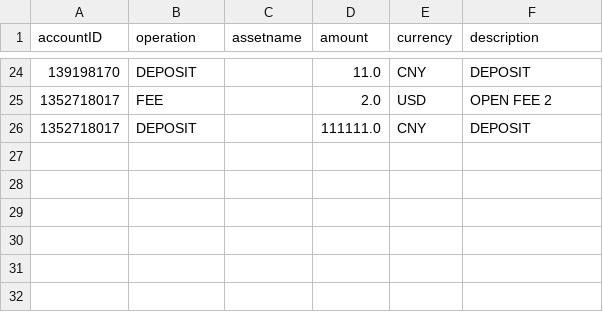
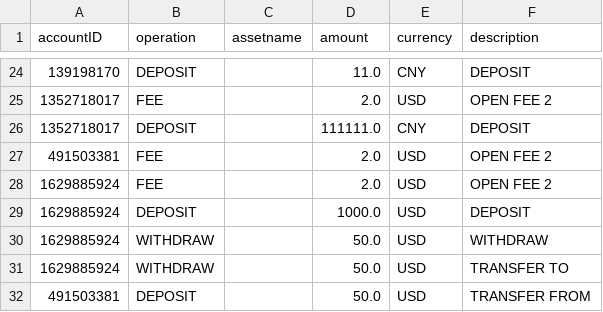
Before and after one commit to phuminw/Fancy-Bank, a CSV file: src/fancybank/db/transaction/transaction.csv, drawn as a sheet; only a part is shown, gaps mark what is left out; the diff names each change by its address in the sheet, - before the commit and + after, or states it on an @@ line.

```diff
--- a/src/fancybank/db/transaction/transaction.csv
+++ b/src/fancybank/db/transaction/transaction.csv
+row 27: 491503381 | FEE |  | 2.0 | USD | OPEN FEE 2
+row 28: 1629885924 | FEE |  | 2.0 | USD | OPEN FEE 2
+row 29: 1629885924 | DEPOSIT |  | 1000.0 | USD | DEPOSIT
+row 30: 1629885924 | WITHDRAW |  | 50.0 | USD | WITHDRAW
+row 31: 1629885924 | WITHDRAW |  | 50.0 | USD | TRANSFER TO
+row 32: 491503381 | DEPOSIT |  | 50.0 | USD | TRANSFER FROM
```
Also changed, not shown: src/fancybank/db/account/savingAccount.csv, 6 other files.
